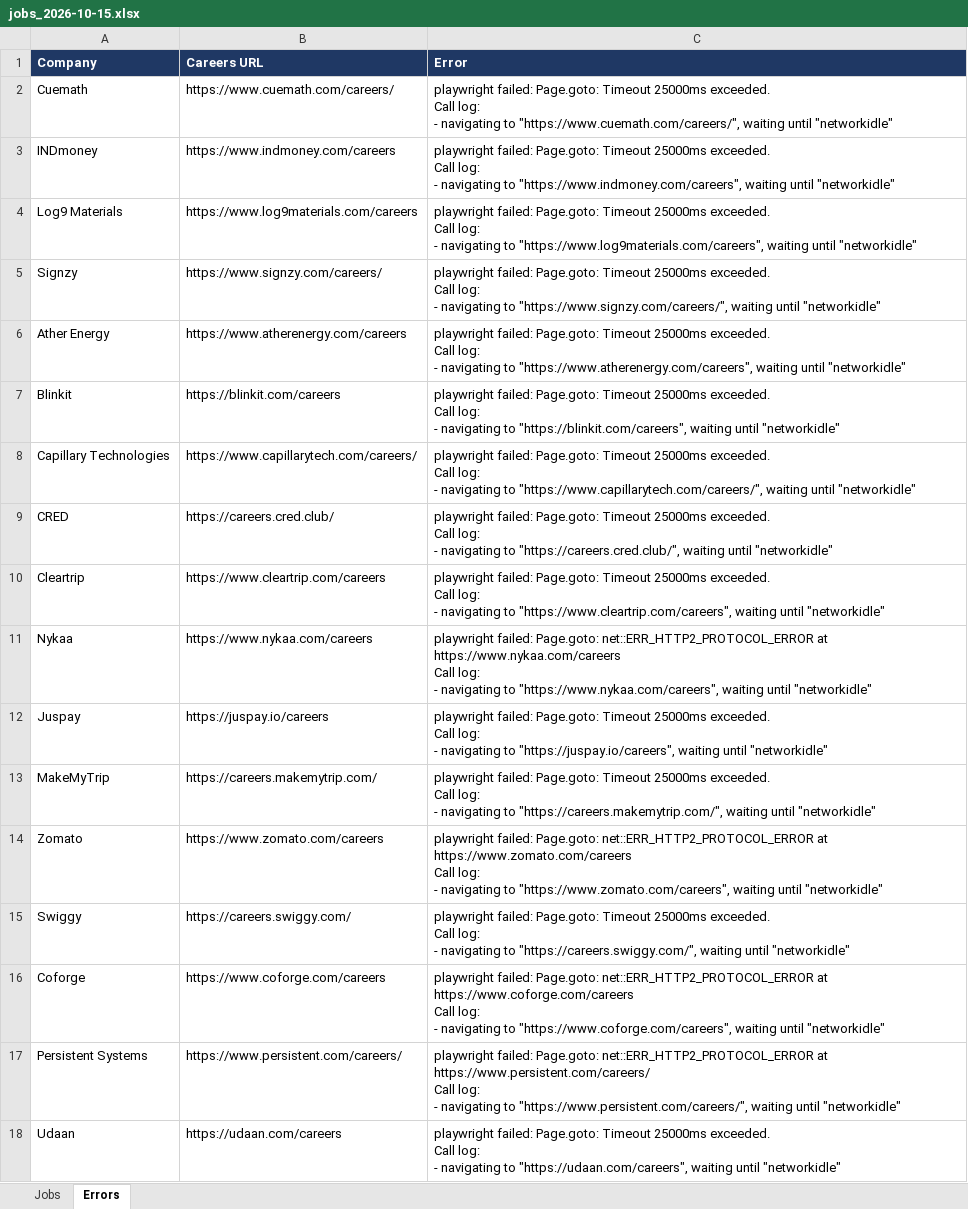
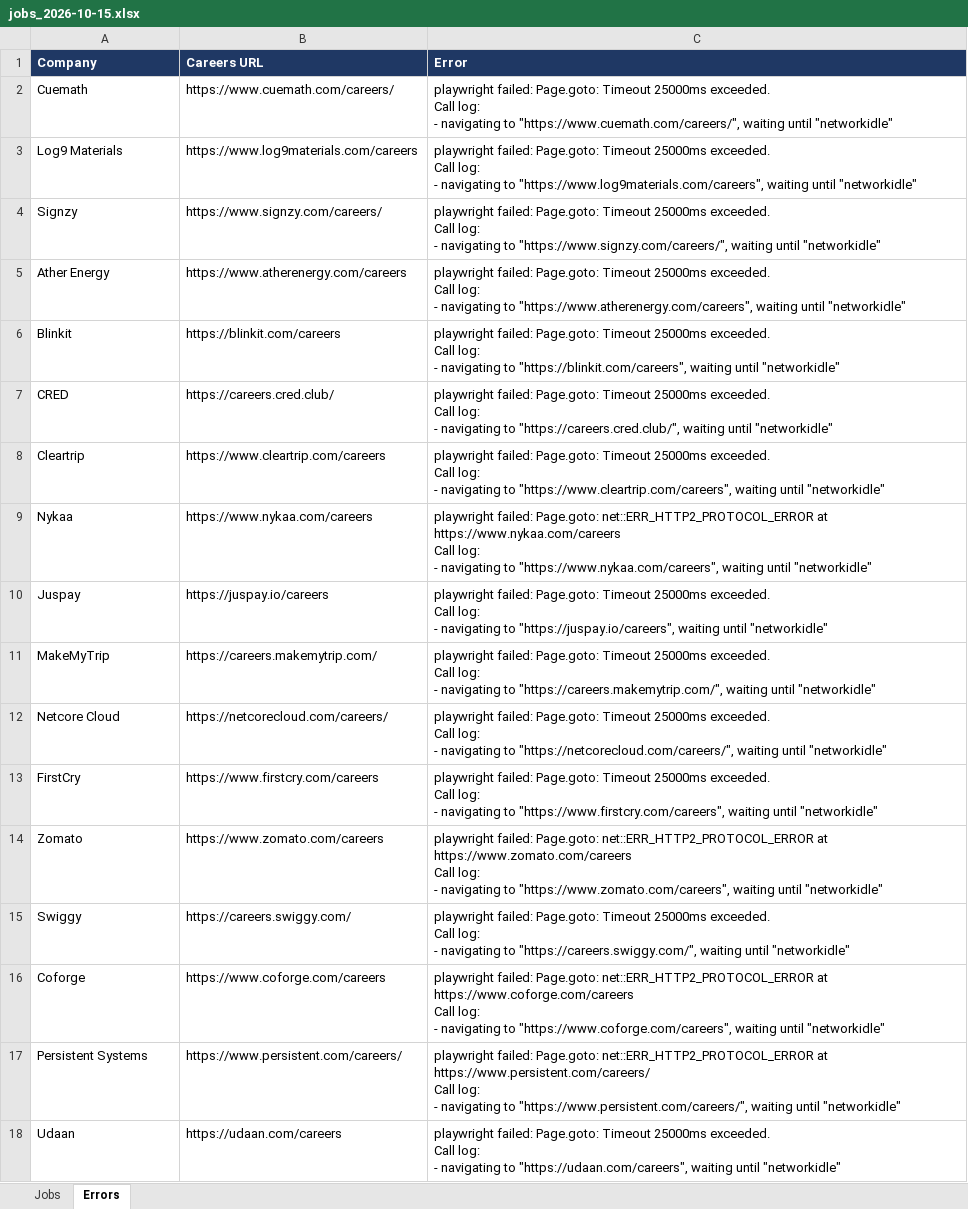
Before and after one commit to Lakshhiitaaa/JobTracker, an Excel workbook: reports/jobs_2026-10-15.xlsx, sheet Errors, drawn as a sheet; values as stored, in another font and other column widths than the file's, no borders; removed rows and columns are numbered as before the commit, all else as after; ↵ is a line break in a cell; the diff names each change by its address in the sheet, - before the commit and + after, or states it on an @@ line.

```diff
--- a/reports/jobs_2026-10-15.xlsx (sheet Errors)
+++ b/reports/jobs_2026-10-15.xlsx (sheet Errors)
-row 3: INDmoney | https://www.indmoney.com/careers | playwright failed: Page.goto: Timeout 25000ms exceeded. ↵ Call log: ↵ - navigating to "https://www.indmoney.com/careers", waiting until "networkidle"
-row 8: Capillary Technologies | https://www.capillarytech.com/careers/ | playwright failed: Page.goto: Timeout 25000ms exceeded. ↵ Call log: ↵ - navigating to "https://www.capillarytech.com/careers/", waiting until "networkidle"
+row 12: Netcore Cloud | https://netcorecloud.com/careers/ | playwright failed: Page.goto: Timeout 25000ms exceeded. ↵ Call log: ↵ - navigating to "https://netcorecloud.com/careers/", waiting until "networkidle"
+row 13: FirstCry | https://www.firstcry.com/careers | playwright failed: Page.goto: Timeout 25000ms exceeded. ↵ Call log: ↵ - navigating to "https://www.firstcry.com/careers", waiting until "networkidle"
```
Also changed, not shown: sheet Jobs, 1 other file.
